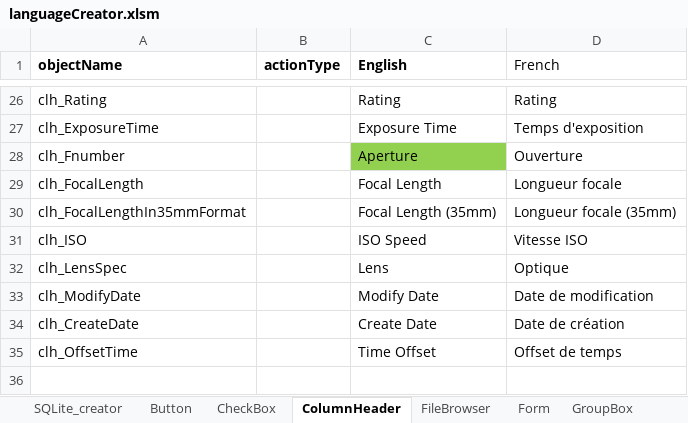
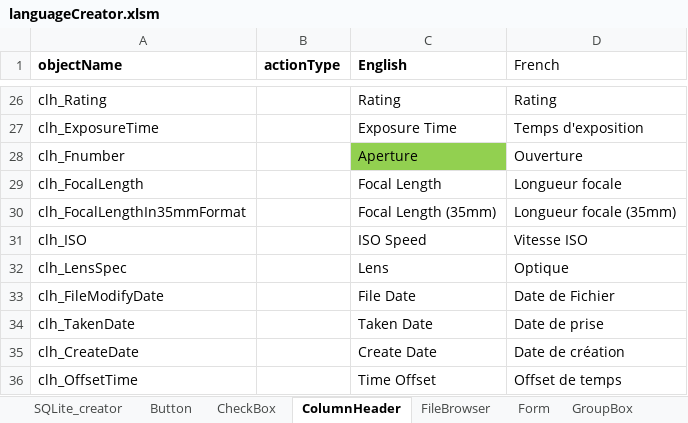
Before and after one commit to nemethviktor/GeoTagNinja, an Excel workbook: extraFiles/languageCreator.xlsm, sheet ColumnHeader, drawn as a sheet; only a part is shown, gaps mark what is left out; values as stored, in another font and other column widths than the file's, no borders; removed rows and columns are numbered as before the commit, all else as after; the diff names each change by its address in the sheet, - before the commit and + after, or states it on an @@ line.

Commit message:
Add TakenDate & CreateDate editing capabilities. Change Form Text pulls

```diff
--- a/extraFiles/languageCreator.xlsm (sheet ColumnHeader)
+++ b/extraFiles/languageCreator.xlsm (sheet ColumnHeader)
-row 33: clh_ModifyDate |  | Modify Date | Date de modification
+row 33: clh_FileModifyDate |  | File Date | Date de Fichier
+row 34: clh_TakenDate |  | Taken Date | Date de prise
```
Also changed, not shown: sheet Label, sheet Button, sheet GroupBox, sheet RadioButton, sheet CheckBox, sheet SQLite_creator, 3 more sheets, charts or pictures, extraFiles/objectMapping.xlsm, 32 other files.
